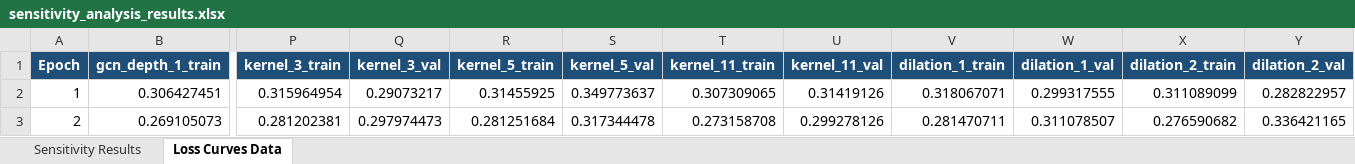
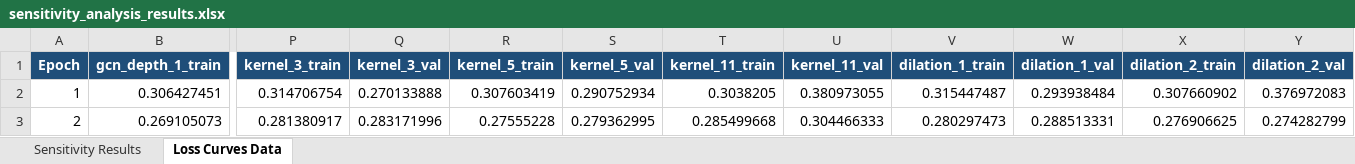
Before and after one commit to Khurshed-14/Load_Forecast_and_Balance, an Excel workbook: notebooks/sensitivity analysis/ISO-NE/sensitivity_analysis_results.xlsx, sheet Loss Curves Data, drawn as a sheet; only a part is shown, gaps mark what is left out; values as stored, in another font and other column widths than the file's, no borders; the diff covers the shown part only; the diff names each change by its address in the sheet, - before the commit and + after, or states it on an @@ line.

```diff
--- a/notebooks/sensitivity analysis/ISO-NE/sensitivity_analysis_results.xlsx (sheet Loss Curves Data)
+++ b/notebooks/sensitivity analysis/ISO-NE/sensitivity_analysis_results.xlsx (sheet Loss Curves Data)
-P2 (kernel_3_train): 0.315964954
+P2 (kernel_3_train): 0.314706754
-Q2 (kernel_3_val): 0.29073217
+Q2 (kernel_3_val): 0.270133888
-R2 (kernel_5_train): 0.31455925
+R2 (kernel_5_train): 0.307603419
-S2 (kernel_5_val): 0.349773637
+S2 (kernel_5_val): 0.290752934
-T2 (kernel_11_train): 0.307309065
+T2 (kernel_11_train): 0.3038205
-U2 (kernel_11_val): 0.31419126
+U2 (kernel_11_val): 0.380973055
-V2 (dilation_1_train): 0.318067071
+V2 (dilation_1_train): 0.315447487
-W2 (dilation_1_val): 0.299317555
+W2 (dilation_1_val): 0.293938484
-X2 (dilation_2_train): 0.311089099
+X2 (dilation_2_train): 0.307660902
-Y2 (dilation_2_val): 0.282822957
+Y2 (dilation_2_val): 0.376972083
-P3 (kernel_3_train): 0.281202381
+P3 (kernel_3_train): 0.281380917
-Q3 (kernel_3_val): 0.297974473
+Q3 (kernel_3_val): 0.283171996
-R3 (kernel_5_train): 0.281251684
+R3 (kernel_5_train): 0.27555228
-S3 (kernel_5_val): 0.317344478
+S3 (kernel_5_val): 0.279362995
-T3 (kernel_11_train): 0.273158708
+T3 (kernel_11_train): 0.285499668
-U3 (kernel_11_val): 0.299278126
+U3 (kernel_11_val): 0.304466333
-V3 (dilation_1_train): 0.281470711
+V3 (dilation_1_train): 0.280297473
-W3 (dilation_1_val): 0.311078507
+W3 (dilation_1_val): 0.288513331
-X3 (dilation_2_train): 0.276590682
+X3 (dilation_2_train): 0.276906625
-Y3 (dilation_2_val): 0.336421165
+Y3 (dilation_2_val): 0.274282799
```
Also changed, not shown: 4 removed rows and 1008 edited cells elsewhere in this sheet, sheet Sensitivity Results, 8 other files.
